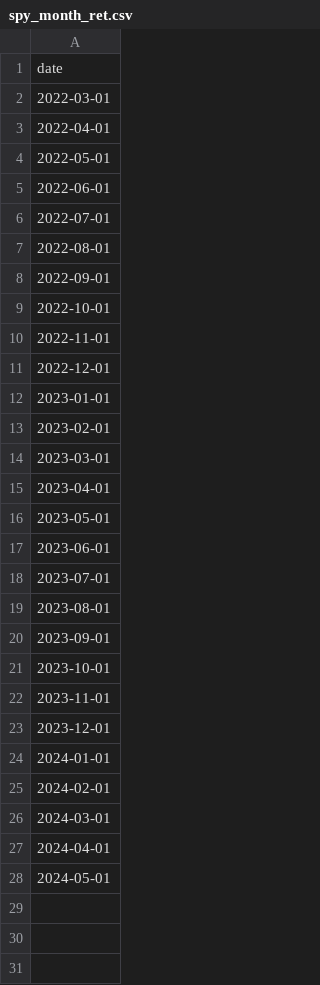
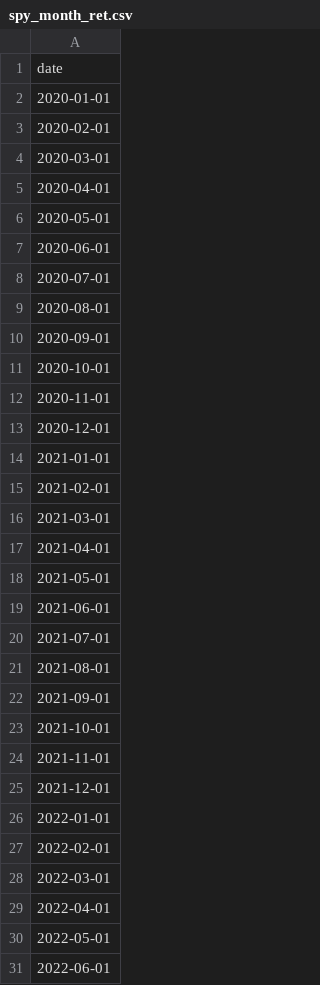
Before and after one commit to BenjaminLiuPenrose/Okha, a CSV file: CACHE_DIR/spy_month_ret.csv, drawn as a sheet; only a part is shown; the shorter side is filled out with more unchanged rows; the diff covers the shown part only.

```diff
--- a/CACHE_DIR/spy_month_ret.csv
+++ b/CACHE_DIR/spy_month_ret.csv
@@ -1,2 +1,28 @@
 date
+2020-01-01
+2020-02-01
+2020-03-01
+2020-04-01
+2020-05-01
+2020-06-01
+2020-07-01
+2020-08-01
+2020-09-01
+2020-10-01
+2020-11-01
+2020-12-01
+2021-01-01
+2021-02-01
+2021-03-01
+2021-04-01
+2021-05-01
+2021-06-01
+2021-07-01
+2021-08-01
+2021-09-01
+2021-10-01
+2021-11-01
+2021-12-01
+2022-01-01
+2022-02-01
 2022-03-01
```
Also changed, not shown: 1 added row elsewhere in this file, CACHE_DIR/spy_week_ret.csv, 54 other files.
